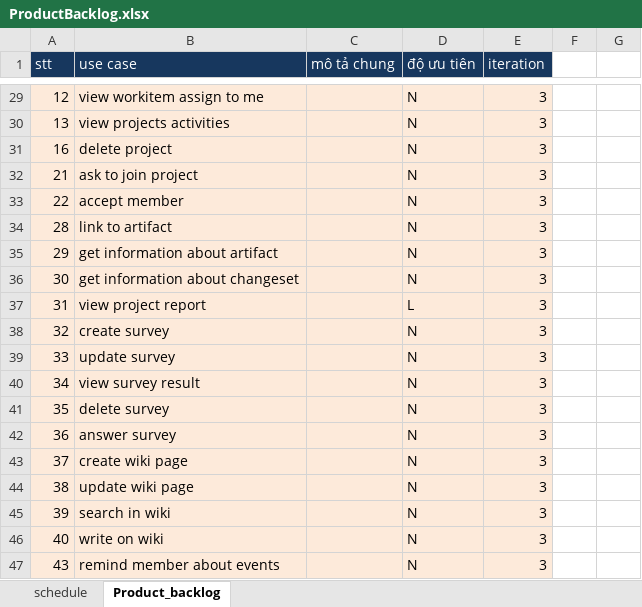
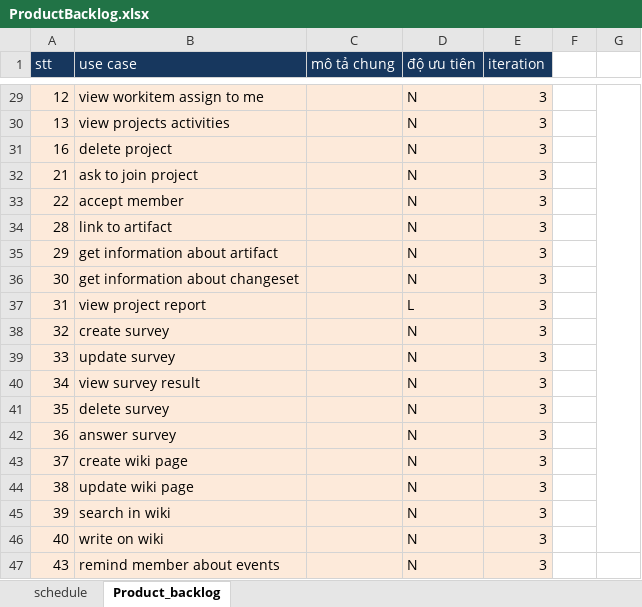
Before and after one commit to andungtra/he-thong-quan-ly-tuong-tac, an Excel workbook: Document/ProductBacklog.xlsx, sheet Product_backlog, drawn as a sheet; only a part is shown, gaps mark what is left out; values as stored, in another font and other column widths than the file's, no borders; the diff covers the shown part only; the diff names each change by its address in the sheet, - before the commit and + after, or states it on an @@ line.

```diff
--- a/Document/ProductBacklog.xlsx (sheet Product_backlog)
+++ b/Document/ProductBacklog.xlsx (sheet Product_backlog)
+G29:G46 merged
```
Also changed, not shown: 18 edited cells, cell formats and merged cells elsewhere in this sheet, 1 other file.
